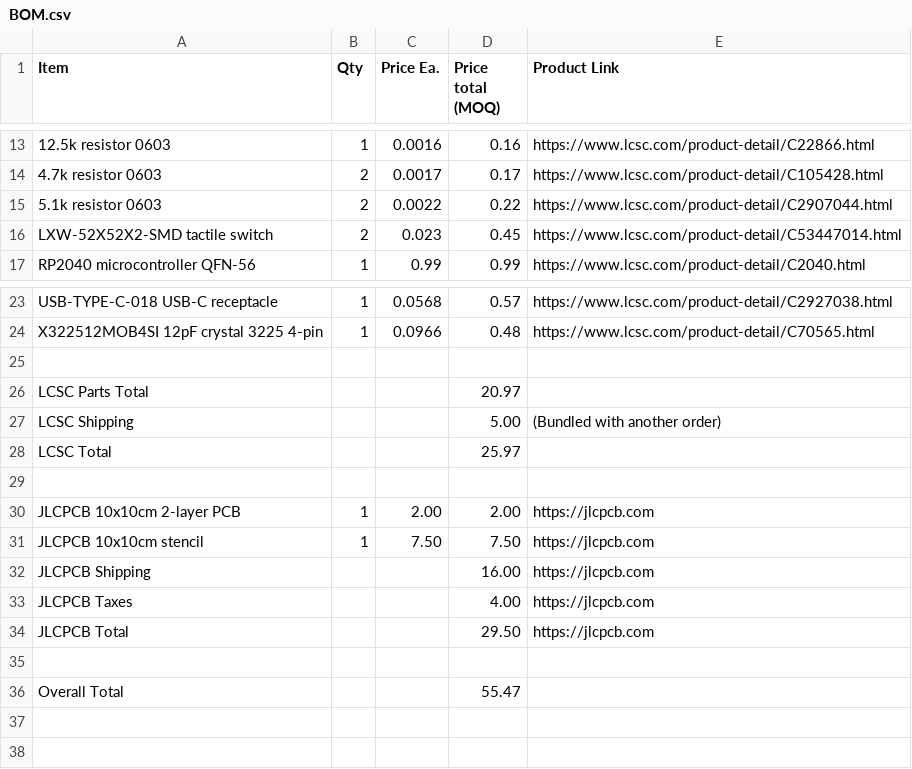
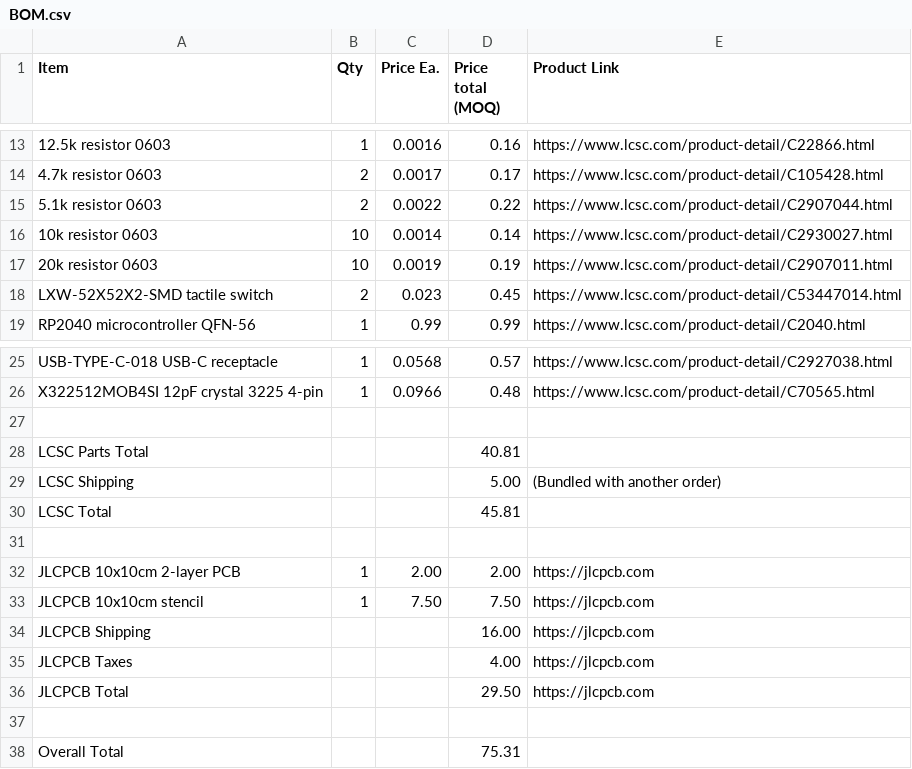
Before and after one commit to SharKingStudios/Guardrail-FC, a CSV file: BOM.csv, drawn as a sheet; only a part is shown, gaps mark what is left out; addresses are those after the commit; the diff names each change by its address in the sheet, - before the commit and + after, or states it on an @@ line.

```diff
--- a/BOM.csv
+++ b/BOM.csv
+row 16: 10k resistor 0603 | 10 | 0.0014 | 0.14 | https://www.lcsc.com/product-detail/C2930027.html
+row 17: 20k resistor 0603 | 10 | 0.0019 | 0.19 | https://www.lcsc.com/product-detail/C2907011.html
-D28 (Price total (MOQ)): 20.97
+D28 (Price total (MOQ)): 40.81
-D30 (Price total (MOQ)): 25.97
+D30 (Price total (MOQ)): 45.81
-D38 (Price total (MOQ)): 55.47
+D38 (Price total (MOQ)): 75.31
```
Also changed, not shown: PCB/Guardrail FC.csv, 42 other files.
